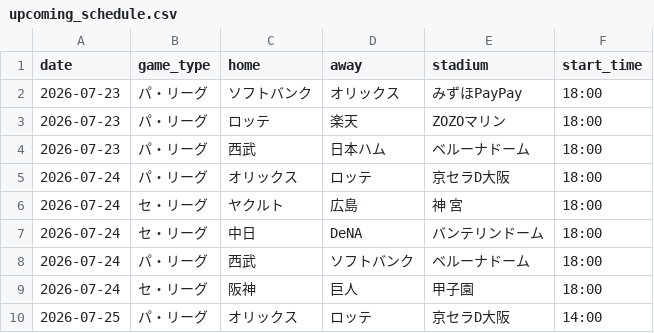
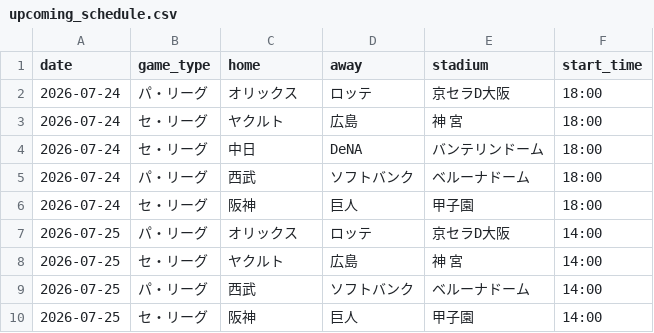
Before and after one commit to hrt2223/npb-elo, a CSV file: npb/2026/output/upcoming_schedule.csv, drawn as a sheet; only a part is shown; the shorter side is filled out with more unchanged rows.

```diff
--- a/npb/2026/output/upcoming_schedule.csv
+++ b/npb/2026/output/upcoming_schedule.csv
@@ -1,5 +1,2 @@
 date,game_type,home,away,stadium,start_time
-2026-07-23,パ・リーグ,ソフトバンク,オリックス,みずほPayPay,18:00
-2026-07-23,パ・リーグ,ロッテ,楽天,ZOZOマリン,18:00
-2026-07-23,パ・リーグ,西武,日本ハム,ベルーナドーム,18:00
 2026-07-24,パ・リーグ,オリックス,ロッテ,京セラD大阪,18:00
```
Also changed, not shown: npb/2026/output/today_probabilities.csv, 1 other file.
